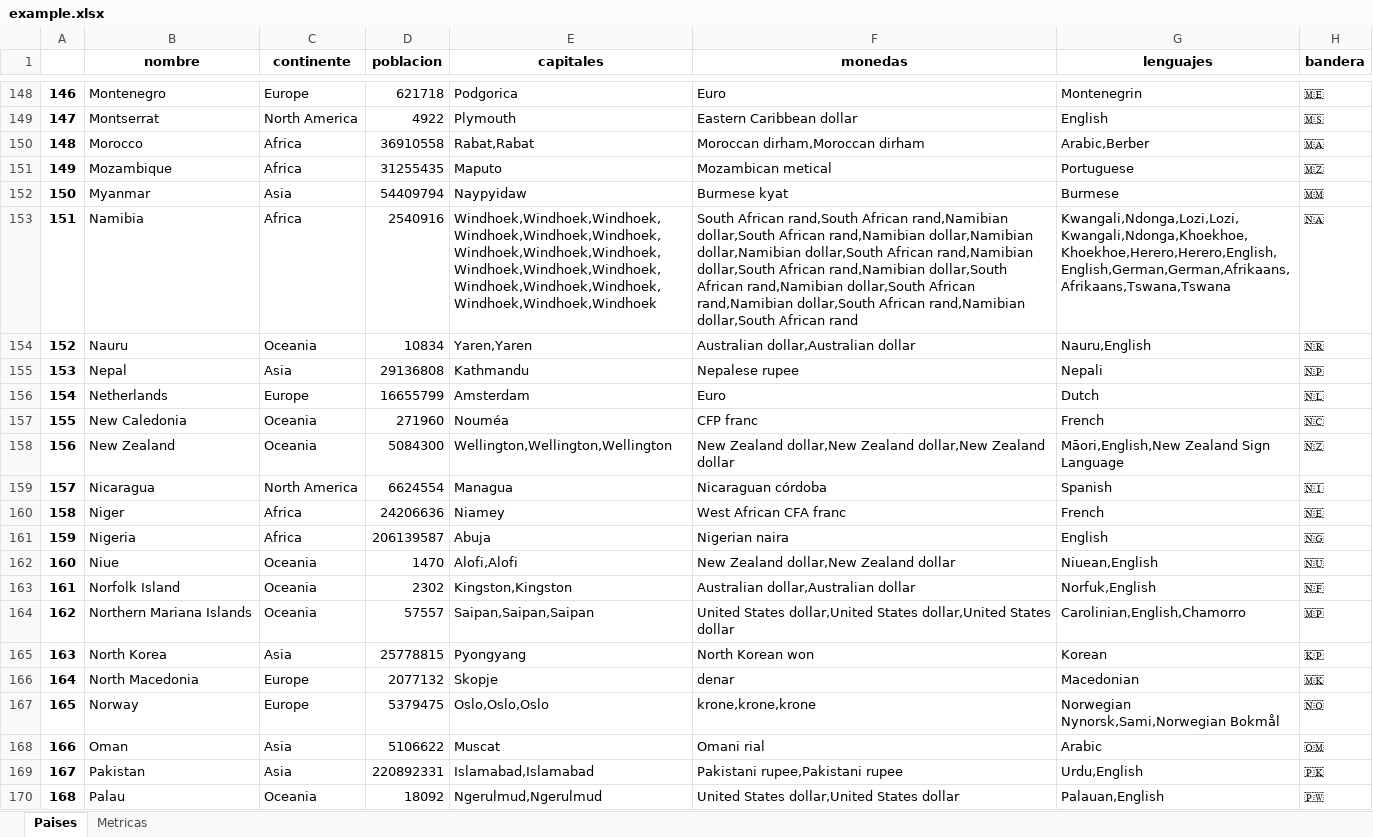
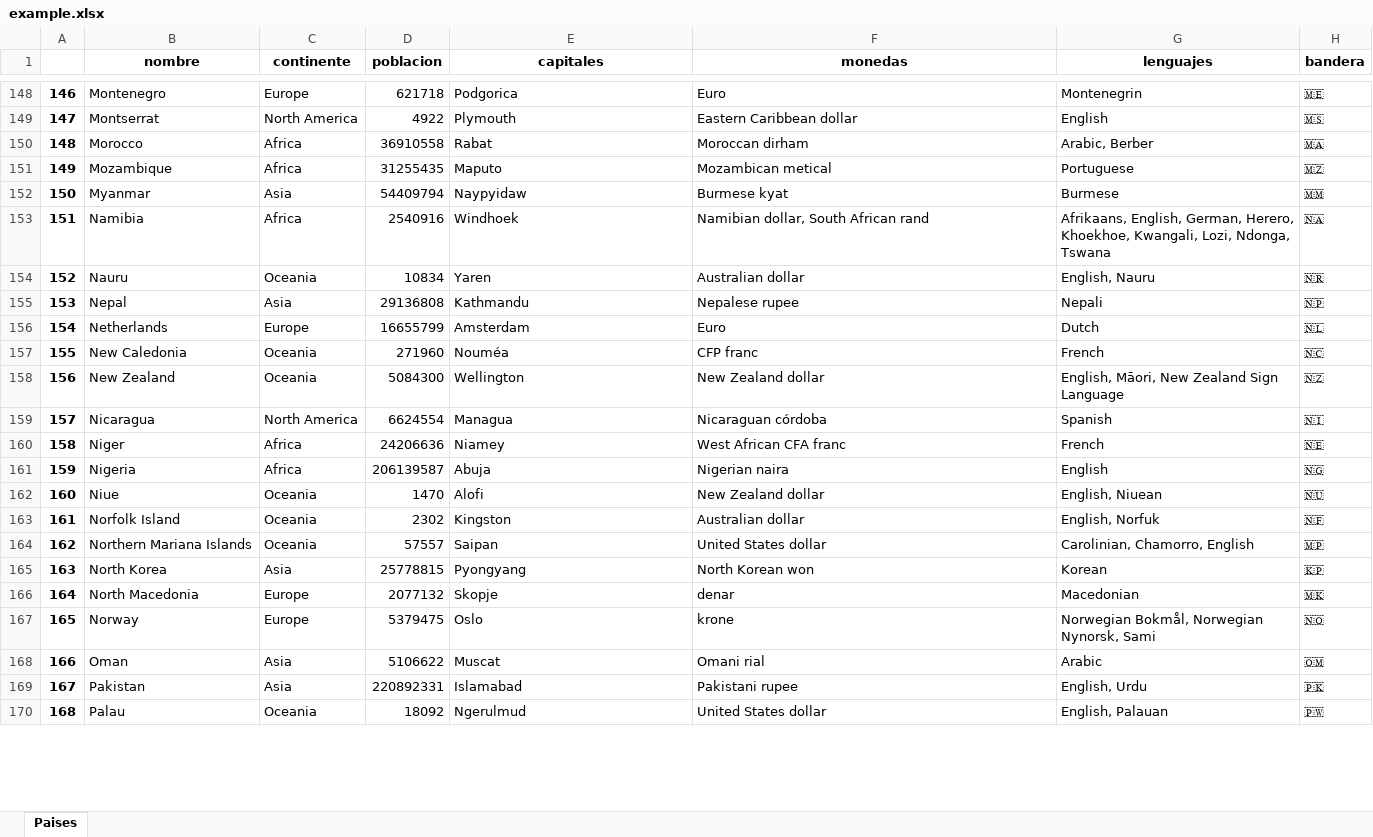
Before and after one commit to tomaszbk/vemo-python, an Excel workbook: example.xlsx, sheet Paises, drawn as a sheet; only a part is shown, gaps mark what is left out; values as stored, in another font and other column widths than the file's, no borders; the diff covers the shown part only; the diff names each change by its address in the sheet, - before the commit and + after, or states it on an @@ line.

```diff
--- a/example.xlsx (sheet Paises)
+++ b/example.xlsx (sheet Paises)
-sheet tab: Metricas
-E150 (capitales): Rabat,Rabat
+E150 (capitales): Rabat
-F150 (monedas): Moroccan dirham,Moroccan dirham
+F150 (monedas): Moroccan dirham
-G150 (lenguajes): Arabic,Berber
+G150 (lenguajes): Arabic, Berber
-E153 (capitales): Windhoek,Windhoek,Windhoek,Windhoek,Windhoek,Windhoek,Windhoek,Windhoek,Windhoek,Windhoek,Windhoek,Windhoek,Windhoek,Windhoek,Windhoek,Windhoek,Windhoek,Windhoek
+E153 (capitales): Windhoek
-F153 (monedas): South African rand,South African rand,Namibian dollar,South African rand,Namibian dollar,Namibian dollar,Namibian dollar,South African rand,Namibian dollar,South African rand,Namibian dollar,South African rand,Namibian dollar,South African rand,Namibian dollar,South African rand,Namibian dollar,South African rand
+F153 (monedas): Namibian dollar, South African rand
-G153 (lenguajes): Kwangali,Ndonga,Lozi,Lozi,Kwangali,Ndonga,Khoekhoe,Khoekhoe,Herero,Herero,English,English,German,German,Afrikaans,Afrikaans,Tswana,Tswana
+G153 (lenguajes): Afrikaans, English, German, Herero, Khoekhoe, Kwangali, Lozi, Ndonga, Tswana
-E154 (capitales): Yaren,Yaren
+E154 (capitales): Yaren
-F154 (monedas): Australian dollar,Australian dollar
+F154 (monedas): Australian dollar
-G154 (lenguajes): Nauru,English
+G154 (lenguajes): English, Nauru
-E158 (capitales): Wellington,Wellington,Wellington
+E158 (capitales): Wellington
-F158 (monedas): New Zealand dollar,New Zealand dollar,New Zealand dollar
+F158 (monedas): New Zealand dollar
-G158 (lenguajes): Māori,English,New Zealand Sign Language
+G158 (lenguajes): English, Māori, New Zealand Sign Language
-E162 (capitales): Alofi,Alofi
+E162 (capitales): Alofi
-F162 (monedas): New Zealand dollar,New Zealand dollar
+F162 (monedas): New Zealand dollar
-G162 (lenguajes): Niuean,English
+G162 (lenguajes): English, Niuean
-E163 (capitales): Kingston,Kingston
+E163 (capitales): Kingston
-F163 (monedas): Australian dollar,Australian dollar
+F163 (monedas): Australian dollar
-G163 (lenguajes): Norfuk,English
+G163 (lenguajes): English, Norfuk
-E164 (capitales): Saipan,Saipan,Saipan
+E164 (capitales): Saipan
-F164 (monedas): United States dollar,United States dollar,United States dollar
+F164 (monedas): United States dollar
-G164 (lenguajes): Carolinian,English,Chamorro
+G164 (lenguajes): Carolinian, Chamorro, English
-E167 (capitales): Oslo,Oslo,Oslo
+E167 (capitales): Oslo
-F167 (monedas): krone,krone,krone
+F167 (monedas): krone
-G167 (lenguajes): Norwegian Nynorsk,Sami,Norwegian Bokmål
+G167 (lenguajes): Norwegian Bokmål, Norwegian Nynorsk, Sami
-E169 (capitales): Islamabad,Islamabad
+E169 (capitales): Islamabad
-F169 (monedas): Pakistani rupee,Pakistani rupee
+F169 (monedas): Pakistani rupee
-G169 (lenguajes): Urdu,English
+G169 (lenguajes): English, Urdu
-E170 (capitales): Ngerulmud,Ngerulmud
+E170 (capitales): Ngerulmud
-F170 (monedas): United States dollar,United States dollar
+F170 (monedas): United States dollar
-G170 (lenguajes): Palauan,English
+G170 (lenguajes): English, Palauan
```
Also changed, not shown: 281 edited cells elsewhere in this sheet, charts or pictures, 4 other files.
